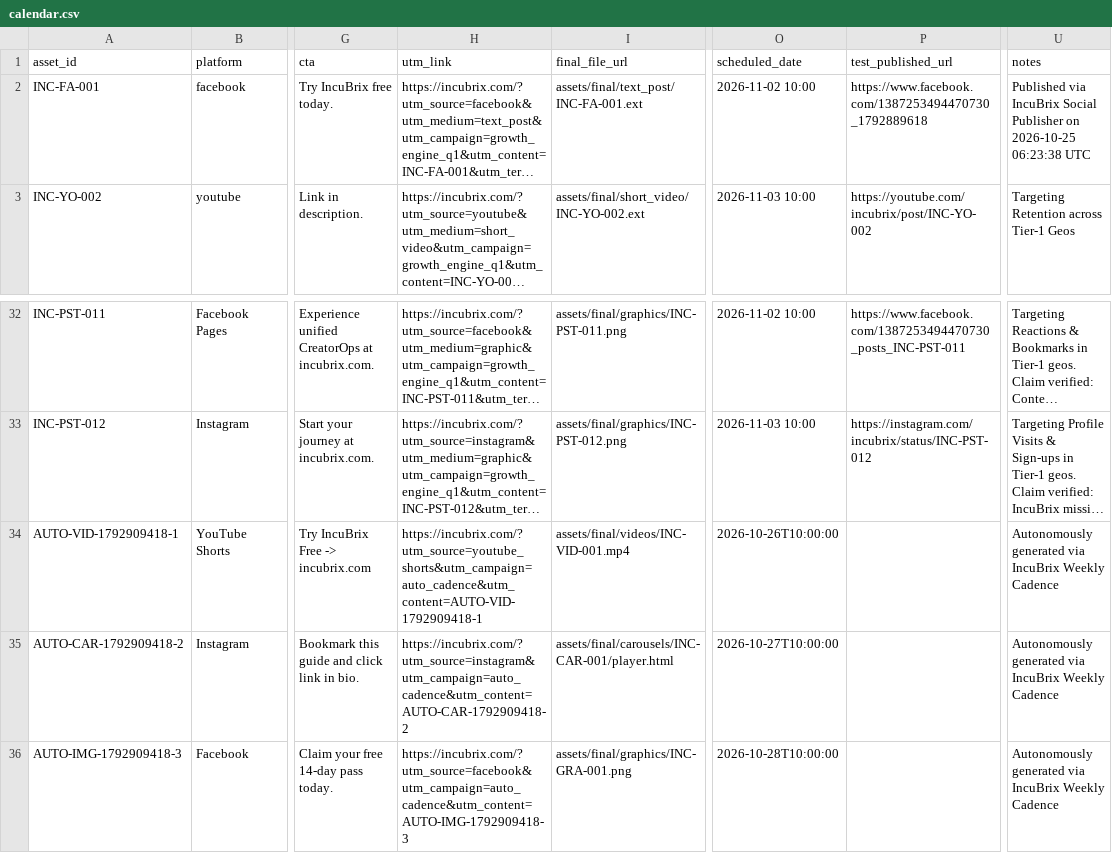
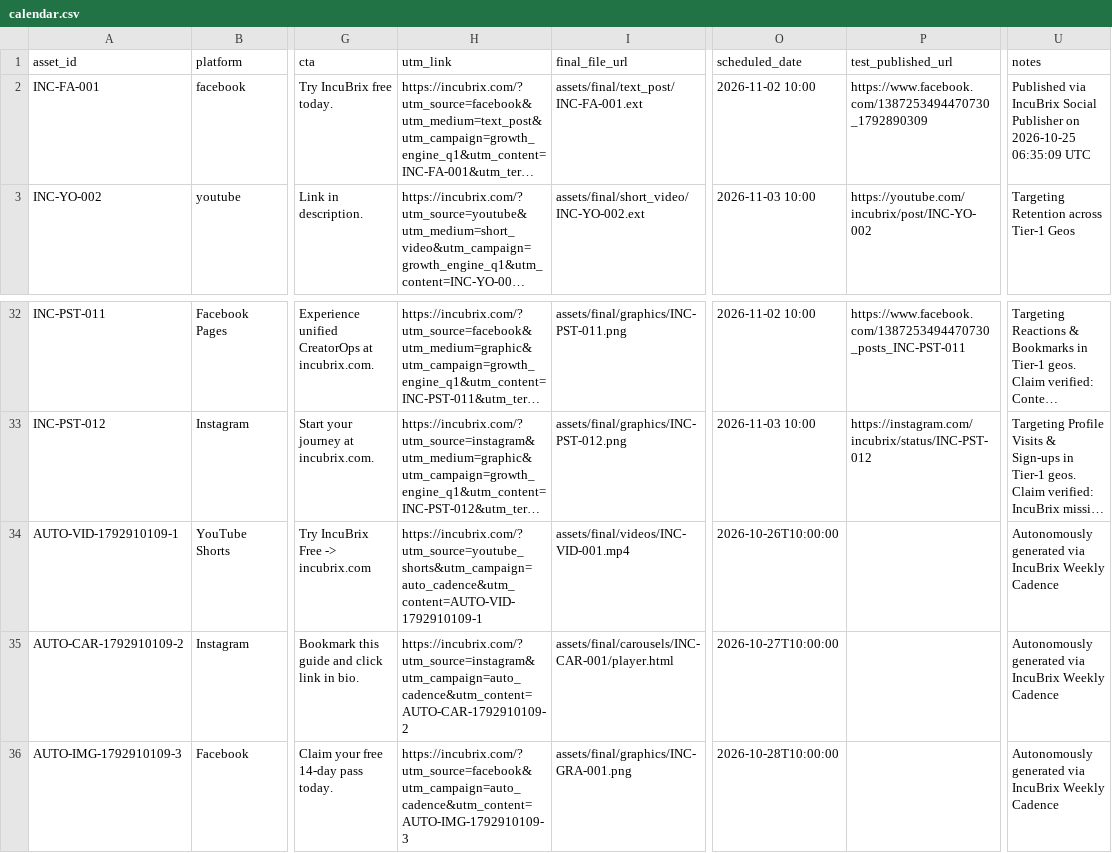
Before and after one commit to NanthaKumar-cloud/Growth, a CSV file: data/outputs/calendar.csv, drawn as a sheet; only a part is shown, gaps mark what is left out; long unchanged cells end in …; the diff names each change by its address in the sheet, - before the commit and + after, or states it on an @@ line.

Commit message:
test(audit): complete end-to-end publishing, scheduling, and calendar audit with pre-flight guardrails

```diff
--- a/data/outputs/calendar.csv
+++ b/data/outputs/calendar.csv
-P2 (test_published_url): https://www.facebook.com/1387253494470730_1792889618
+P2 (test_published_url): https://www.facebook.com/1387253494470730_1792890309
-U2 (notes): …on 2026-10-25 06:23:38 UTC
+U2 (notes): …on 2026-10-25 06:35:09 UTC
-A34 (asset_id): AUTO-VID-1792909418-1
+A34 (asset_id): AUTO-VID-1792910109-1
-H34 (utm_link): https://incubrix.com/?utm_source=youtube_shorts&utm_campaign=auto_cadence&utm_content=AUTO-VID-1792909418-1
+H34 (utm_link): https://incubrix.com/?utm_source=youtube_shorts&utm_campaign=auto_cadence&utm_content=AUTO-VID-1792910109-1
-A35 (asset_id): AUTO-CAR-1792909418-2
+A35 (asset_id): AUTO-CAR-1792910109-2
-H35 (utm_link): https://incubrix.com/?utm_source=instagram&utm_campaign=auto_cadence&utm_content=AUTO-CAR-1792909418-2
+H35 (utm_link): https://incubrix.com/?utm_source=instagram&utm_campaign=auto_cadence&utm_content=AUTO-CAR-1792910109-2
-A36 (asset_id): AUTO-IMG-1792909418-3
+A36 (asset_id): AUTO-IMG-1792910109-3
-H36 (utm_link): https://incubrix.com/?utm_source=facebook&utm_campaign=auto_cadence&utm_content=AUTO-IMG-1792909418-3
+H36 (utm_link): https://incubrix.com/?utm_source=facebook&utm_campaign=auto_cadence&utm_content=AUTO-IMG-1792910109-3
```
Also changed, not shown: 5 other files.
